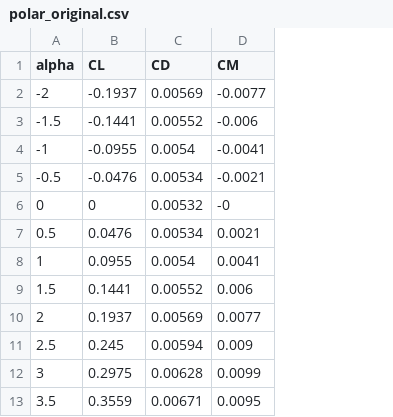
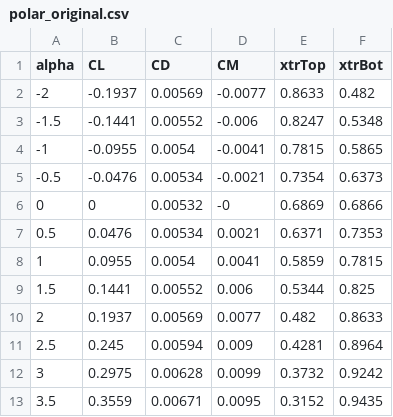
Before and after one commit to Sne-k/airfoil-geometry-optimization, a CSV file: results/optimize_airfoil/NACA_0012/polar_original.csv, drawn as a sheet; only a part is shown; the diff names each change by its address in the sheet, - before the commit and + after, or states it on an @@ line.

```diff
--- a/results/optimize_airfoil/NACA_0012/polar_original.csv
+++ b/results/optimize_airfoil/NACA_0012/polar_original.csv
+column E (xtrTop), rows 2-13: 0.8633 | 0.8247 | 0.7815 | 0.7354 | 0.6869 | 0.6371 | 0.5859 | 0.5344 | 0.482 | 0.4281 | 0.3732 | 0.3152
+column F (xtrBot), rows 2-13: 0.482 | 0.5348 | 0.5865 | 0.6373 | 0.6866 | 0.7353 | 0.7815 | 0.825 | 0.8633 | 0.8964 | 0.9242 | 0.9435
```
Also changed, not shown: results/optimize_airfoil/NACA_0012/polar_optimized.csv, results/optimize_airfoil/NACA_4412/polar_original.csv, 50 other files.
